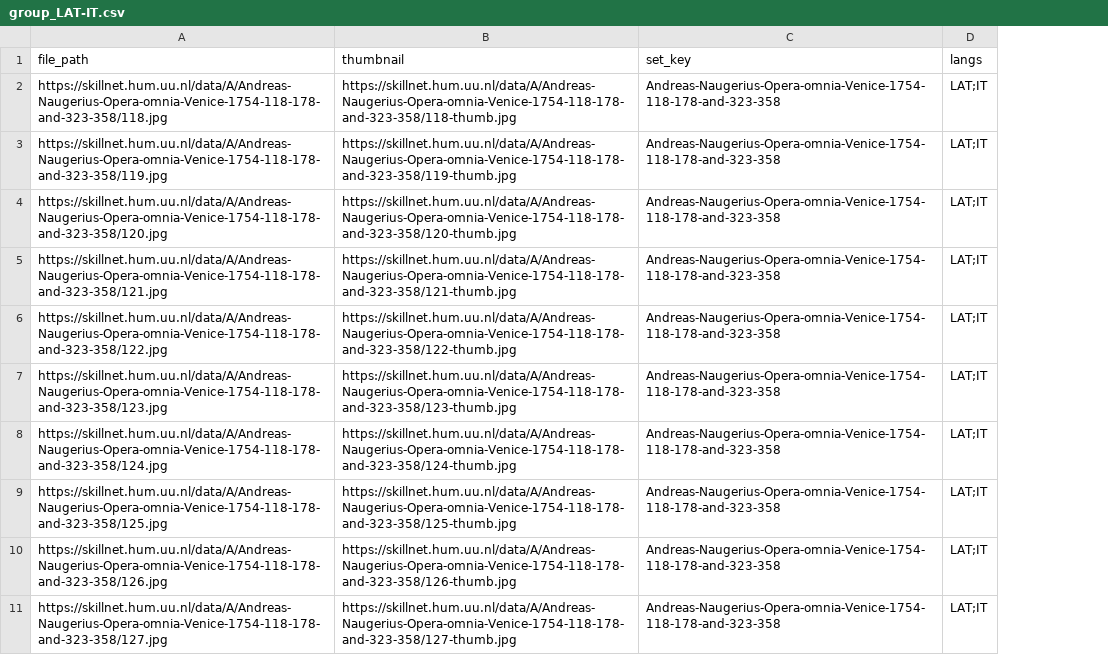
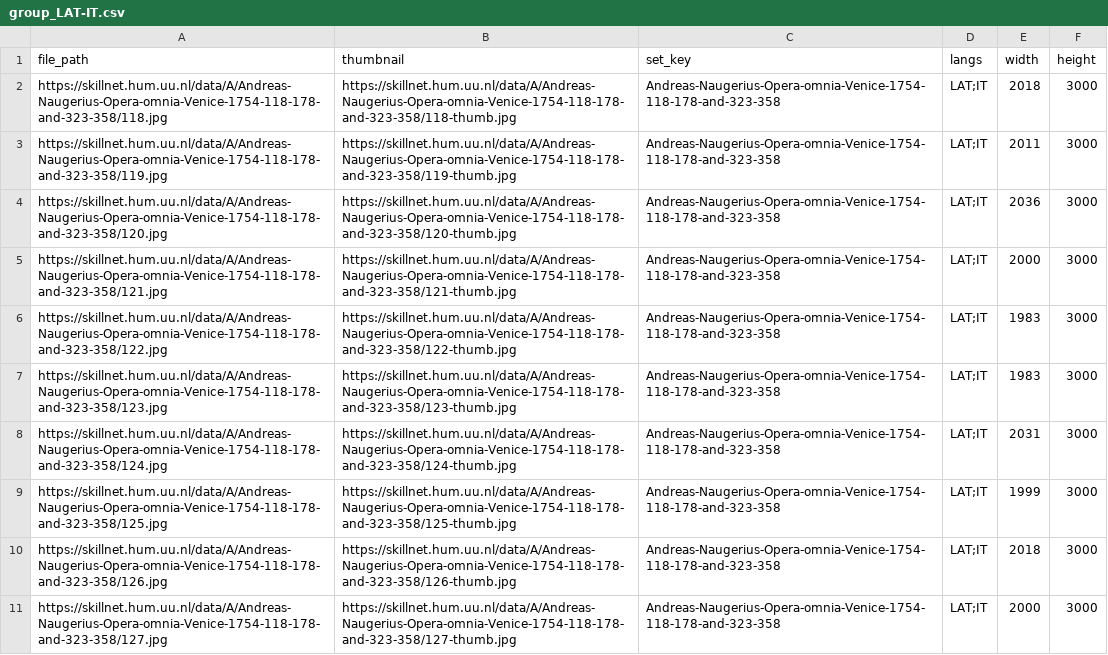
Before and after one commit to CentreForDigitalHumanities/scribeAPI, a CSV file: project/skillnet/subjects/group_LAT-IT.csv, drawn as a sheet; only a part is shown; the diff names each change by its address in the sheet, - before the commit and + after, or states it on an @@ line.

```diff
--- a/project/skillnet/subjects/group_LAT-IT.csv
+++ b/project/skillnet/subjects/group_LAT-IT.csv
+column E (width), rows 2-11: 2018 | 2011 | 2036 | 2000 | 1983 | 1983 | 2031 | 1999 | 2018 | 2000
+column F (height), rows 2-11: all 3000
```
Also changed, not shown: project/skillnet/subjects/group_SPAN.csv, 6 other files.
